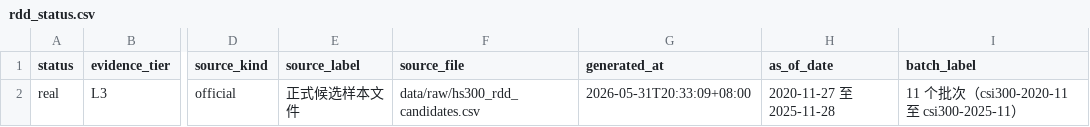
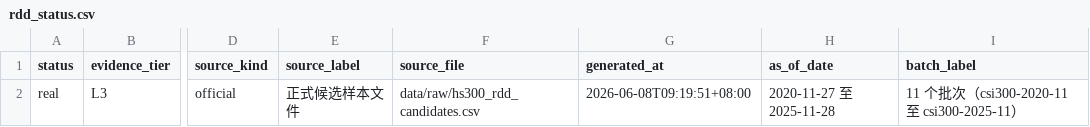
Before and after one commit to Leonard-Don/index-inclusion-research, a CSV file: paper/rdd/rdd_status.csv, drawn as a sheet; only a part is shown, gaps mark what is left out; the diff names each change by its address in the sheet, - before the commit and + after, or states it on an @@ line.

```diff
--- a/paper/rdd/rdd_status.csv
+++ b/paper/rdd/rdd_status.csv
-G2 (generated_at): 2026-05-31T20:33:09+08:00
+G2 (generated_at): 2026-06-08T09:19:51+08:00
```
Also changed, not shown: results/literature/hs300_rdd/rdd_status.csv, results/real_tables/cma_hypothesis_verdicts.previous.csv, 49 other files.
